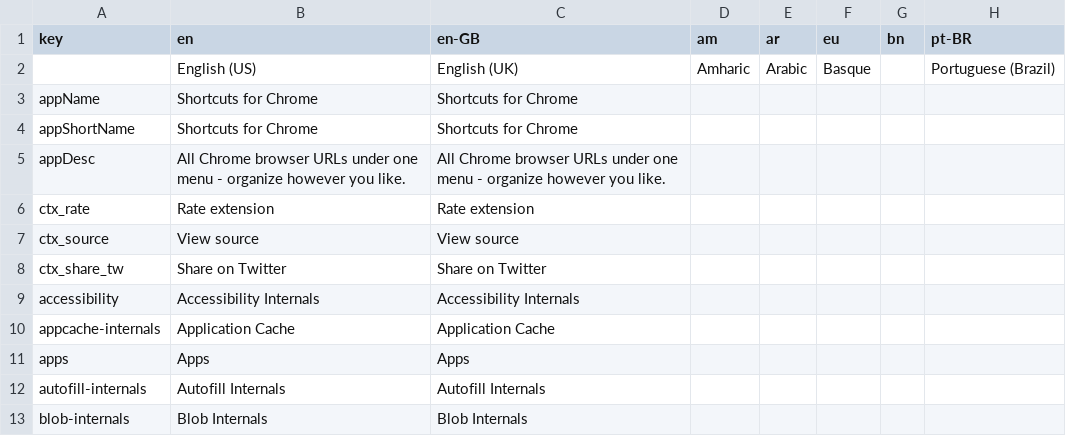
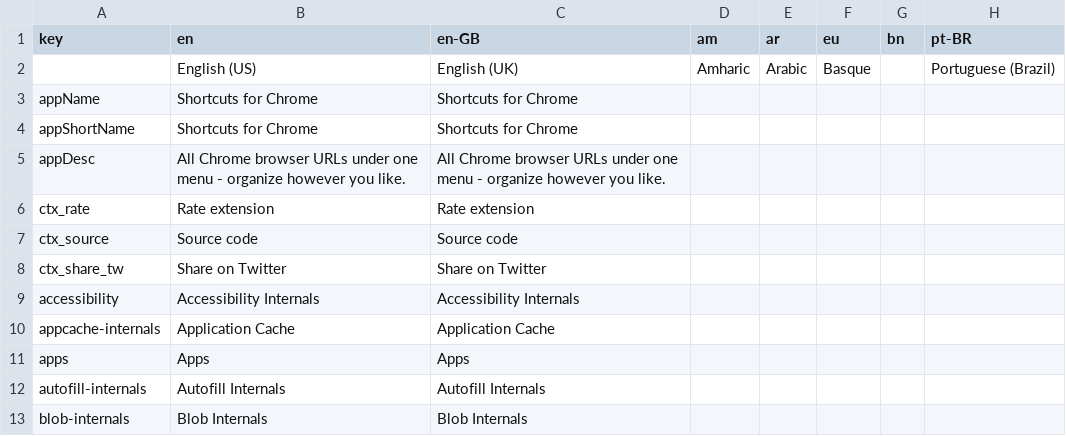
Before and after one commit to MobileFirstLLC/shortcuts-for-chrome, a CSV file: assets/language.csv, drawn as a sheet; only a part is shown; the diff names each change by its address in the sheet, - before the commit and + after, or states it on an @@ line.

```diff
--- a/assets/language.csv
+++ b/assets/language.csv
-B7 (en): View source
+B7 (en): Source code
-C7 (en-GB): View source
+C7 (en-GB): Source code
```
Also changed, not shown: 3 other files.
